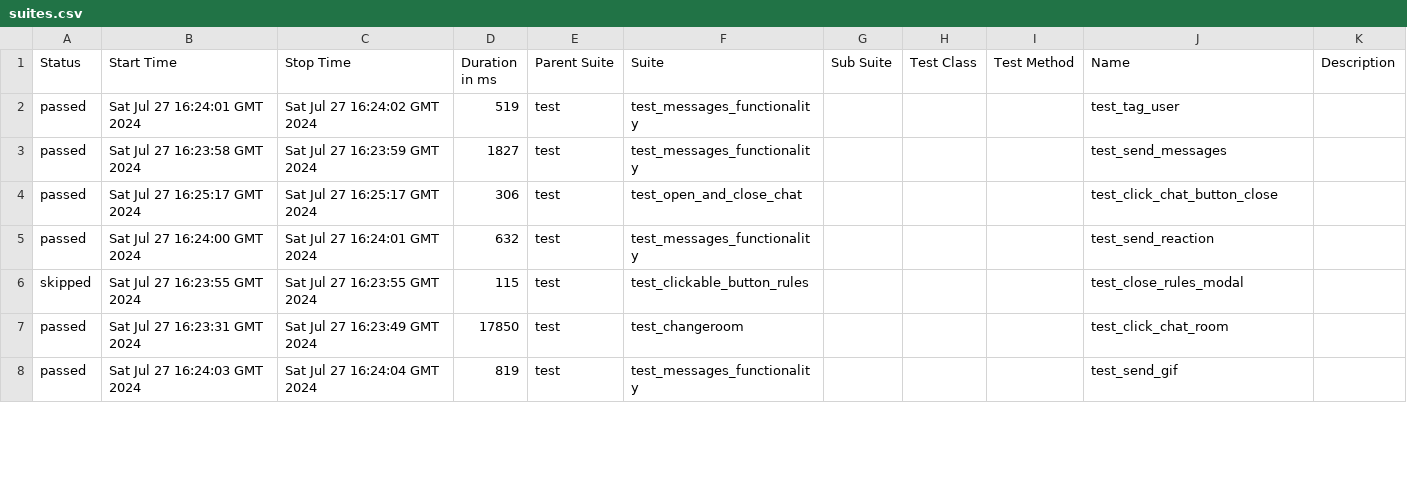
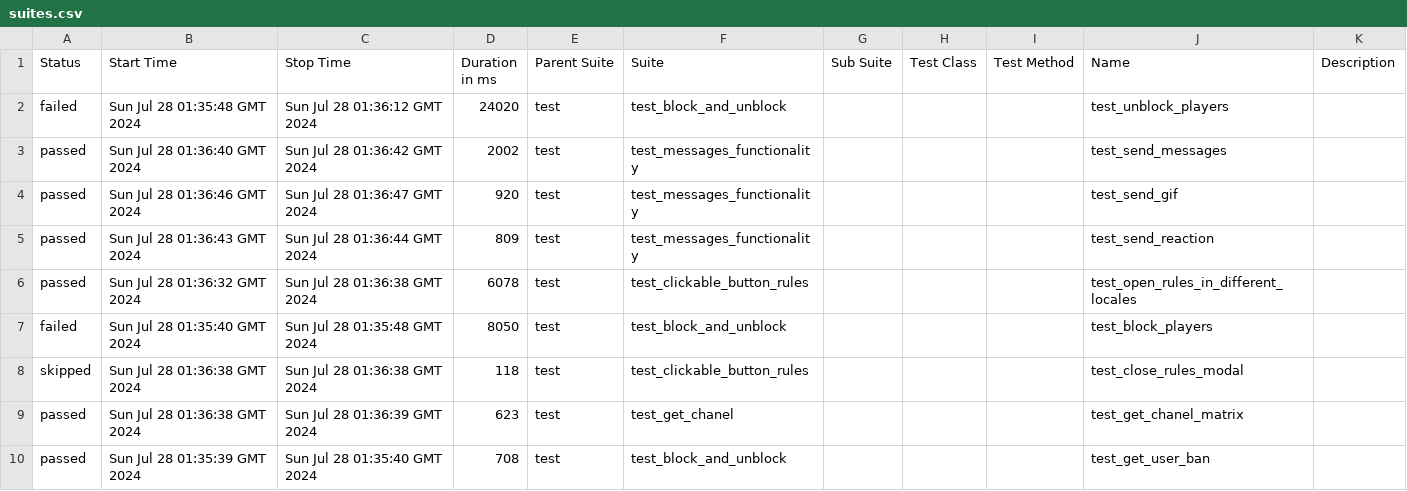
Before and after one commit to VladimirSaf95/ChatProject, a CSV file: data/suites.csv, drawn as a sheet; only a part is shown; the diff covers the shown part only.

Commit message:
Deploying to gh-pages from @ VladimirSaf95/ChatProject@5c9dfaf0f3e9b212525945c294eb8d6911cd460a 🚀

```diff
--- a/data/suites.csv
+++ b/data/suites.csv
@@ -1,8 +1,10 @@
 "Status","Start Time","Stop Time","Duration in ms","Parent Suite","Suite","Sub Suite","Test Class","Test Method","Name","Description"
-"passed","Sat Jul 27 16:24:01 GMT 2024","Sat Jul 27 16:24:02 GMT 2024","519","test","test_messages_functionality","","","","test_tag_user",""
-"passed","Sat Jul 27 16:23:58 GMT 2024","Sat Jul 27 16:23:59 GMT 2024","1827","test","test_messages_functionality","","","","test_send_messages",""
-"passed","Sat Jul 27 16:25:17 GMT 2024","Sat Jul 27 16:25:17 GMT 2024","306","test","test_open_and_close_chat","","","","test_click_chat_button_close",""
-"passed","Sat Jul 27 16:24:00 GMT 2024","Sat Jul 27 16:24:01 GMT 2024","632","test","test_messages_functionality","","","","test_send_reaction",""
-"skipped","Sat Jul 27 16:23:55 GMT 2024","Sat Jul 27 16:23:55 GMT 2024","115","test","test_clickable_button_rules","","","","test_close_rules_modal",""
-"passed","Sat Jul 27 16:23:31 GMT 2024","Sat Jul 27 16:23:49 GMT 2024","17850","test","test_changeroom","","","","test_click_chat_room",""
-"passed","Sat Jul 27 16:24:03 GMT 2024","Sat Jul 27 16:24:04 GMT 2024","819","test","test_messages_functionality","","","","test_send_gif",""
+"failed","Sun Jul 28 01:35:48 GMT 2024","Sun Jul 28 01:36:12 GMT 2024","24020","test","test_block_and_unblock","","","","test_unblock_players",""
+"passed","Sun Jul 28 01:36:40 GMT 2024","Sun Jul 28 01:36:42 GMT 2024","2002","test","test_messages_functionality","","","","test_send_messages",""
+"passed","Sun Jul 28 01:36:46 GMT 2024","Sun Jul 28 01:36:47 GMT 2024","920","test","test_messages_functionality","","","","test_send_gif",""
+"passed","Sun Jul 28 01:36:43 GMT 2024","Sun Jul 28 01:36:44 GMT 2024","809","test","test_messages_functionality","","","","test_send_reaction",""
+"passed","Sun Jul 28 01:36:32 GMT 2024","Sun Jul 28 01:36:38 GMT 2024","6078","test","test_clickable_button_rules","","","","test_open_rules_in_different_locales",""
+"failed","Sun Jul 28 01:35:40 GMT 2024","Sun Jul 28 01:35:48 GMT 2024","8050","test","test_block_and_unblock","","","","test_block_players",""
+"skipped","Sun Jul 28 01:36:38 GMT 2024","Sun Jul 28 01:36:38 GMT 2024","118","test","test_clickable_button_rules","","","","test_close_rules_modal",""
+"passed","Sun Jul 28 01:36:38 GMT 2024","Sun Jul 28 01:36:39 GMT 2024","623","test","test_get_chanel","","","","test_get_chanel_matrix",""
+"passed","Sun Jul 28 01:35:39 GMT 2024","Sun Jul 28 01:35:40 GMT 2024","708","test","test_block_and_unblock","","","","test_get_user_ban",""
```
Also changed, not shown: 1 added row, 3 removed rows and 71 edited cells elsewhere in this file, data/behaviors.csv, 44 other files.
